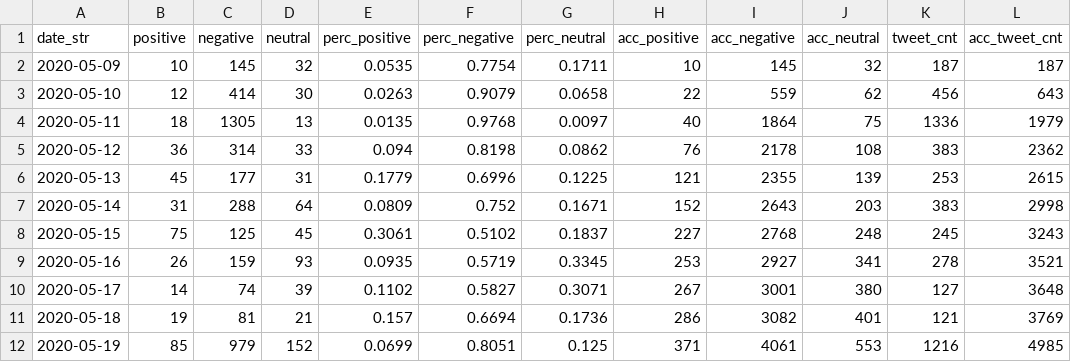
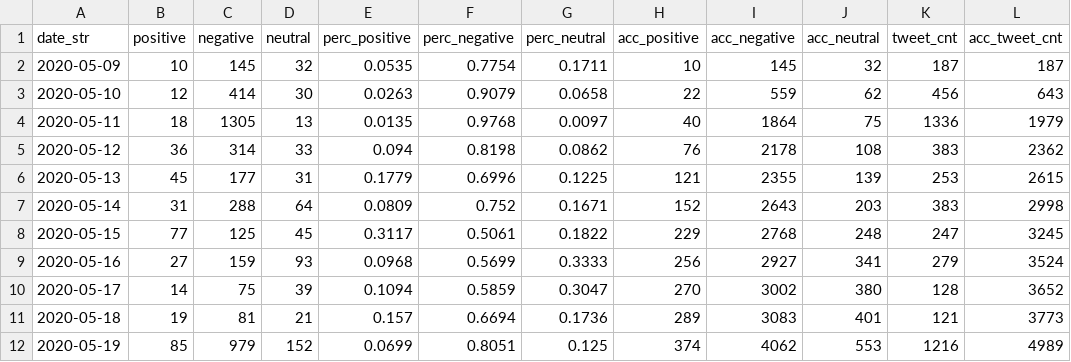
Before and after one commit to research-pub/research-pub.github.io, a CSV file: tracing/data/bar_output_rt_like_since_26_mask.csv, drawn as a sheet; only a part is shown; the diff covers the shown part only.

```diff
--- a/tracing/data/bar_output_rt_like_since_26_mask.csv
+++ b/tracing/data/bar_output_rt_like_since_26_mask.csv
@@ -7,6 +7,6 @@ date_str,positive,negative,neutral,perc_positive,perc_negative,perc_neutral,acc_
 2020-05-14,31,288,64,0.0809,0.752,0.1671,152,2643,203,383,2998
-2020-05-15,75,125,45,0.3061,0.5102,0.1837,227,2768,248,245,3243
-2020-05-16,26,159,93,0.0935,0.5719,0.3345,253,2927,341,278,3521
-2020-05-17,14,74,39,0.1102,0.5827,0.3071,267,3001,380,127,3648
-2020-05-18,19,81,21,0.157,0.6694,0.1736,286,3082,401,121,3769
-2020-05-19,85,979,152,0.0699,0.8051,0.125,371,4061,553,1216,4985
+2020-05-15,77,125,45,0.3117,0.5061,0.1822,229,2768,248,247,3245
+2020-05-16,27,159,93,0.0968,0.5699,0.3333,256,2927,341,279,3524
+2020-05-17,14,75,39,0.1094,0.5859,0.3047,270,3002,380,128,3652
+2020-05-18,19,81,21,0.157,0.6694,0.1736,289,3083,401,121,3773
+2020-05-19,85,979,152,0.0699,0.8051,0.125,374,4062,553,1216,4989
```
Also changed, not shown: 2 added rows and 90 edited cells elsewhere in this file, tracing/data/bar_output_rt_like_since_26_covid.csv, 1 other file.
